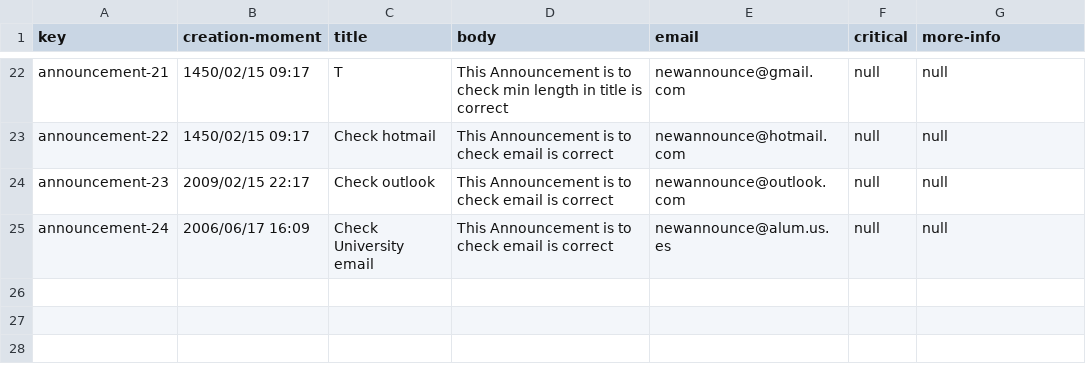
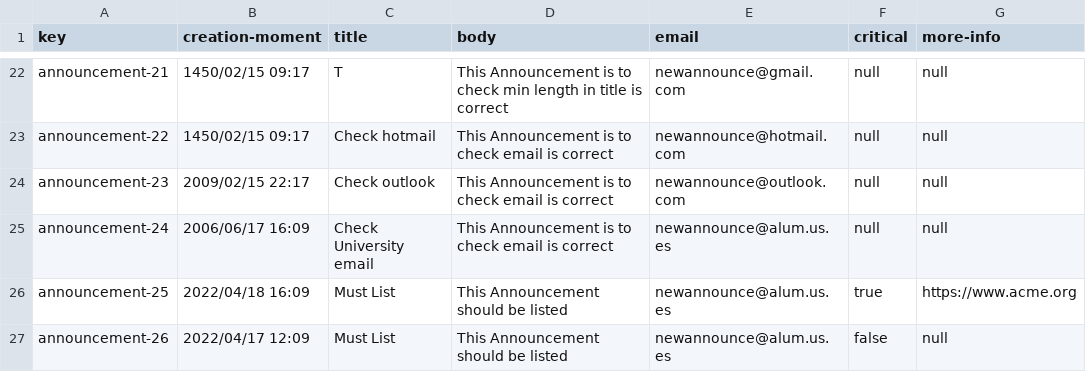
Before and after one commit to marmarave/Acme-Toolkits, a CSV file: src/main/webapp/WEB-INF/resources/sample-data/announcement.csv, drawn as a sheet; only a part is shown, gaps mark what is left out; the diff names each change by its address in the sheet, - before the commit and + after, or states it on an @@ line.

```diff
--- a/src/main/webapp/WEB-INF/resources/sample-data/announcement.csv
+++ b/src/main/webapp/WEB-INF/resources/sample-data/announcement.csv
+row 26: announcement-25 | 2022/04/18 16:09 | Must List | This Announcement should be listed | newannounce@alum.us.es | true | https://www.acme.org
+row 27: announcement-26 | 2022/04/17 12:09 | Must List | This Announcement should be listed | newannounce@alum.us.es | false | null
```
Also changed, not shown: 11 other files.
